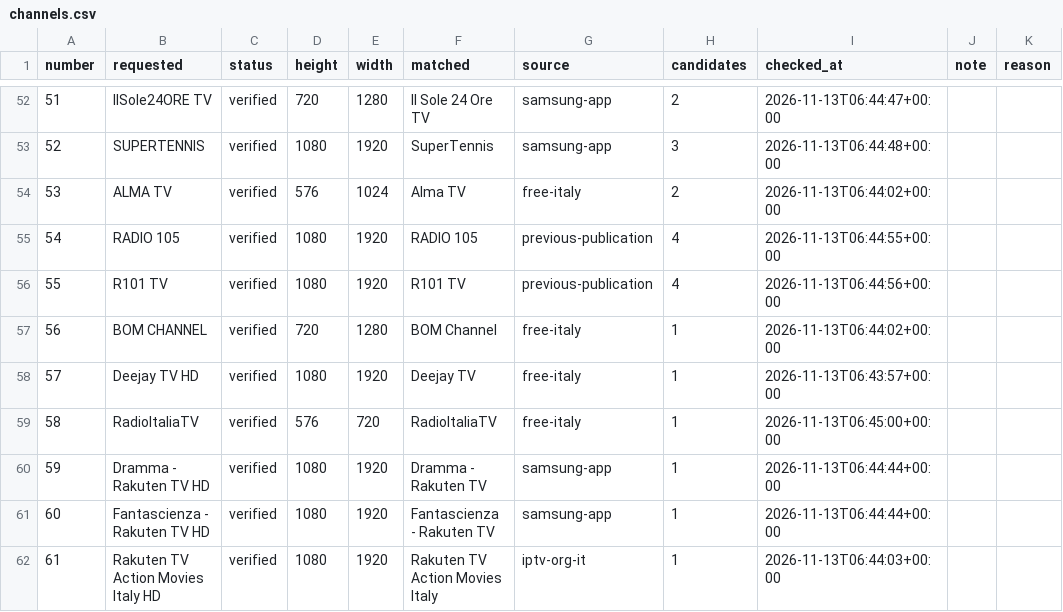
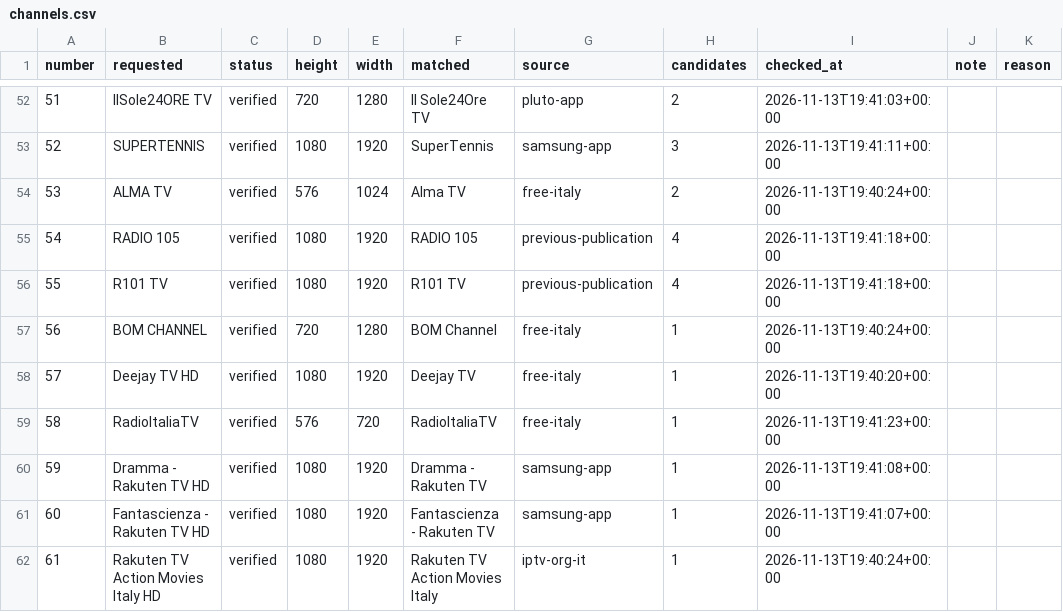
Before and after one commit to arckadweb-bit/arckad-playlist, a CSV file: reports/channels.csv, drawn as a sheet; only a part is shown, gaps mark what is left out; the diff covers the shown part only.

```diff
--- a/reports/channels.csv
+++ b/reports/channels.csv
@@ -52,11 +52,11 @@ number,requested,status,height,width,matched,source,candidates,checked_at,note,r
-51,IlSole24ORE TV,verified,720,1280,Il Sole 24 Ore TV,samsung-app,2,2026-11-13T06:44:47+00:00,,
-52,SUPERTENNIS,verified,1080,1920,SuperTennis,samsung-app,3,2026-11-13T06:44:48+00:00,,
-53,ALMA TV,verified,576,1024,Alma TV,free-italy,2,2026-11-13T06:44:02+00:00,,
-54,RADIO 105,verified,1080,1920,RADIO 105,previous-publication,4,2026-11-13T06:44:55+00:00,,
-55,R101 TV,verified,1080,1920,R101 TV,previous-publication,4,2026-11-13T06:44:56+00:00,,
-56,BOM CHANNEL,verified,720,1280,BOM Channel,free-italy,1,2026-11-13T06:44:02+00:00,,
-57,Deejay TV HD,verified,1080,1920,Deejay TV,free-italy,1,2026-11-13T06:43:57+00:00,,
-58,RadioItaliaTV,verified,576,720,RadioItaliaTV,free-italy,1,2026-11-13T06:45:00+00:00,,
-59,Dramma - Rakuten TV HD,verified,1080,1920,Dramma - Rakuten TV,samsung-app,1,2026-11-13T06:44:44+00:00,,
-60,Fantascienza - Rakuten TV HD,verified,1080,1920,Fantascienza - Rakuten TV,samsung-app,1,2026-11-13T06:44:44+00:00,,
-61,Rakuten TV Action Movies Italy HD,verified,1080,1920,Rakuten TV Action Movies Italy,iptv-org-it,1,2026-11-13T06:44:03+00:00,,
+51,IlSole24ORE TV,verified,720,1280,Il Sole24Ore TV,pluto-app,2,2026-11-13T19:41:03+00:00,,
+52,SUPERTENNIS,verified,1080,1920,SuperTennis,samsung-app,3,2026-11-13T19:41:11+00:00,,
+53,ALMA TV,verified,576,1024,Alma TV,free-italy,2,2026-11-13T19:40:24+00:00,,
+54,RADIO 105,verified,1080,1920,RADIO 105,previous-publication,4,2026-11-13T19:41:18+00:00,,
+55,R101 TV,verified,1080,1920,R101 TV,previous-publication,4,2026-11-13T19:41:18+00:00,,
+56,BOM CHANNEL,verified,720,1280,BOM Channel,free-italy,1,2026-11-13T19:40:24+00:00,,
+57,Deejay TV HD,verified,1080,1920,Deejay TV,free-italy,1,2026-11-13T19:40:20+00:00,,
+58,RadioItaliaTV,verified,576,720,RadioItaliaTV,free-italy,1,2026-11-13T19:41:23+00:00,,
+59,Dramma - Rakuten TV HD,verified,1080,1920,Dramma - Rakuten TV,samsung-app,1,2026-11-13T19:41:08+00:00,,
+60,Fantascienza - Rakuten TV HD,verified,1080,1920,Fantascienza - Rakuten TV,samsung-app,1,2026-11-13T19:41:07+00:00,,
+61,Rakuten TV Action Movies Italy HD,verified,1080,1920,Rakuten TV Action Movies Italy,iptv-org-it,1,2026-11-13T19:40:24+00:00,,
```
Also changed, not shown: 82 edited cells elsewhere in this file, 3 other files.
